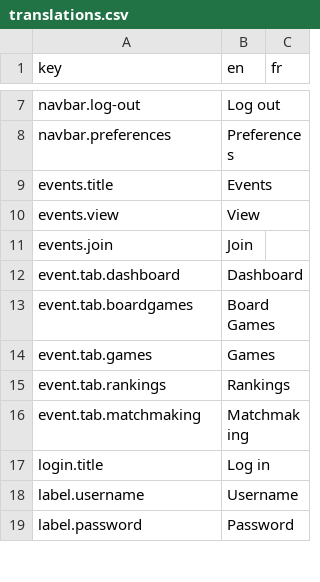
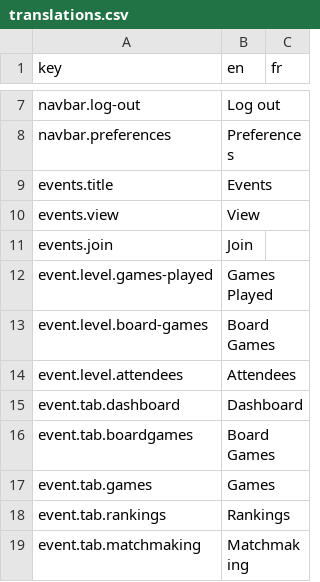
Before and after one commit to BGWE/BoardgameWE-UI, a CSV file: boardgame-ui/src/locales/translations.csv, drawn as a sheet; only a part is shown, gaps mark what is left out; the shorter side is filled out with more unchanged rows; the diff names each change by its address in the sheet, - before the commit and + after, or states it on an @@ line.

Commit message:
Missing translations in EventPage level

```diff
--- a/boardgame-ui/src/locales/translations.csv
+++ b/boardgame-ui/src/locales/translations.csv
+row 12: event.level.games-played | Games Played
+row 13: event.level.board-games | Board Games
+row 14: event.level.attendees | Attendees
```
Also changed, not shown: 1 other file.
